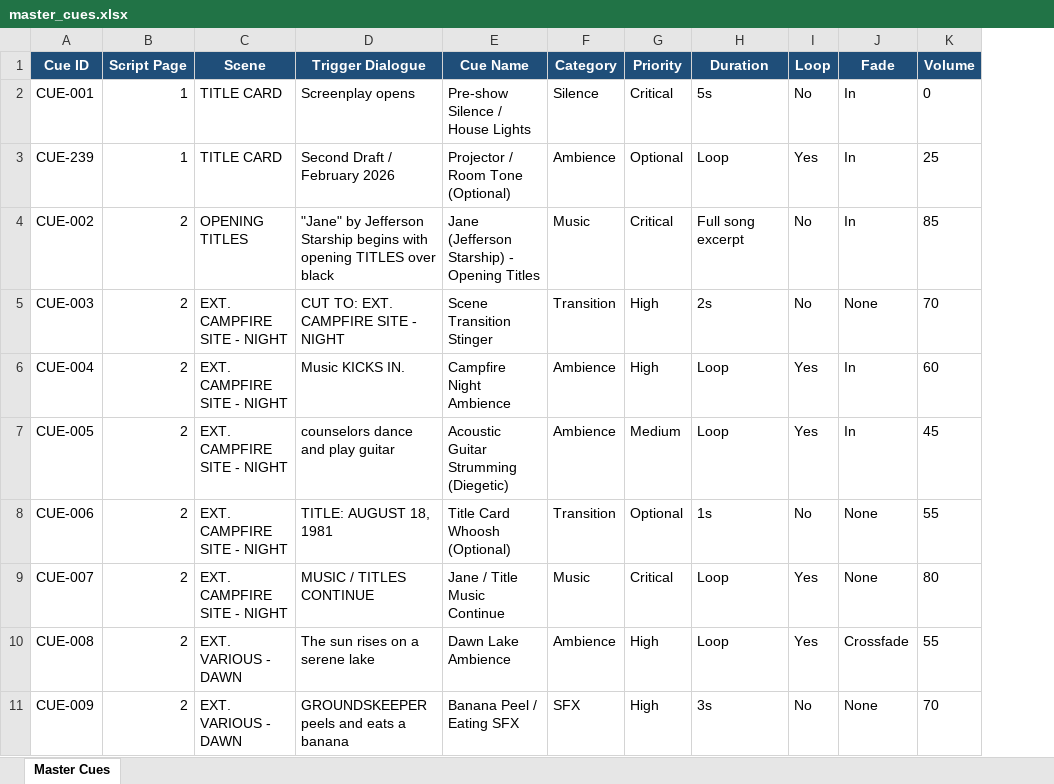
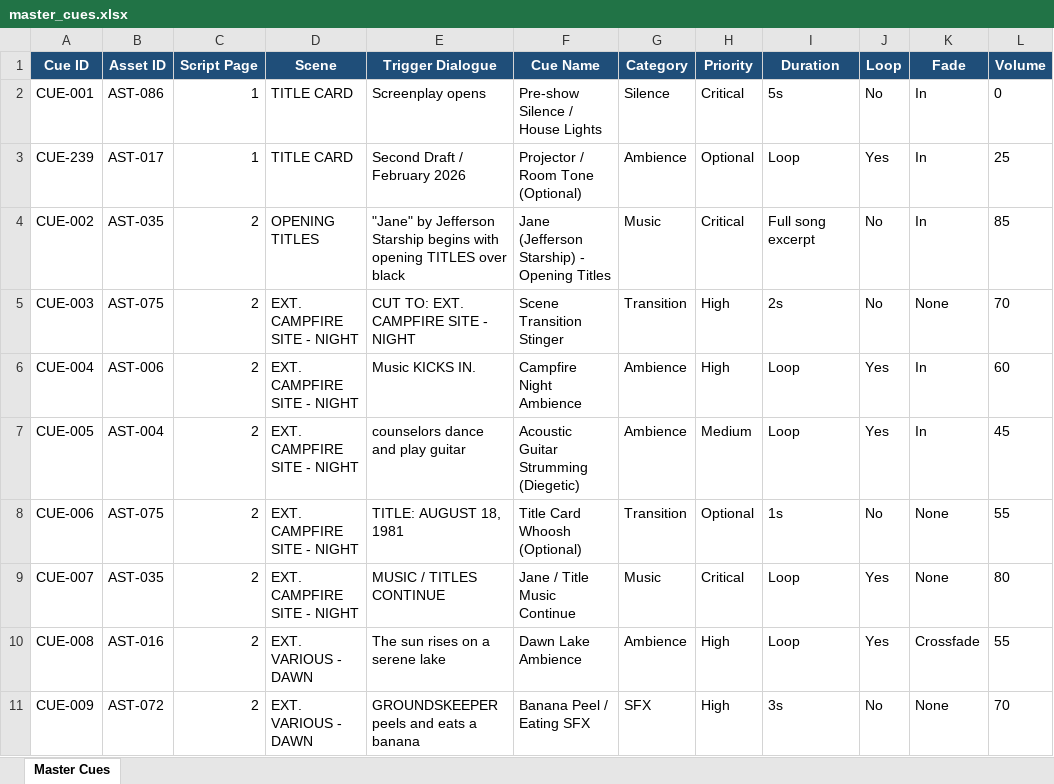
Before and after one commit to perekl/wet-hot-american-summer, an Excel workbook: data/master_cues.xlsx, sheet Master Cues, drawn as a sheet; only a part is shown; values as stored, in another font and other column widths than the file's, no borders; the diff names each change by its address in the sheet, - before the commit and + after, or states it on an @@ line.

```diff
--- a/data/master_cues.xlsx (sheet Master Cues)
+++ b/data/master_cues.xlsx (sheet Master Cues)
+column B (Asset ID), rows 2-11: AST-086 | AST-017 | AST-035 | AST-075 | AST-006 | AST-004 | AST-075 | AST-035 | AST-016 | AST-072
```
Also changed, not shown: data/licensed_music.xlsx, data/master_sound_assets.xlsx, 9 other files.
